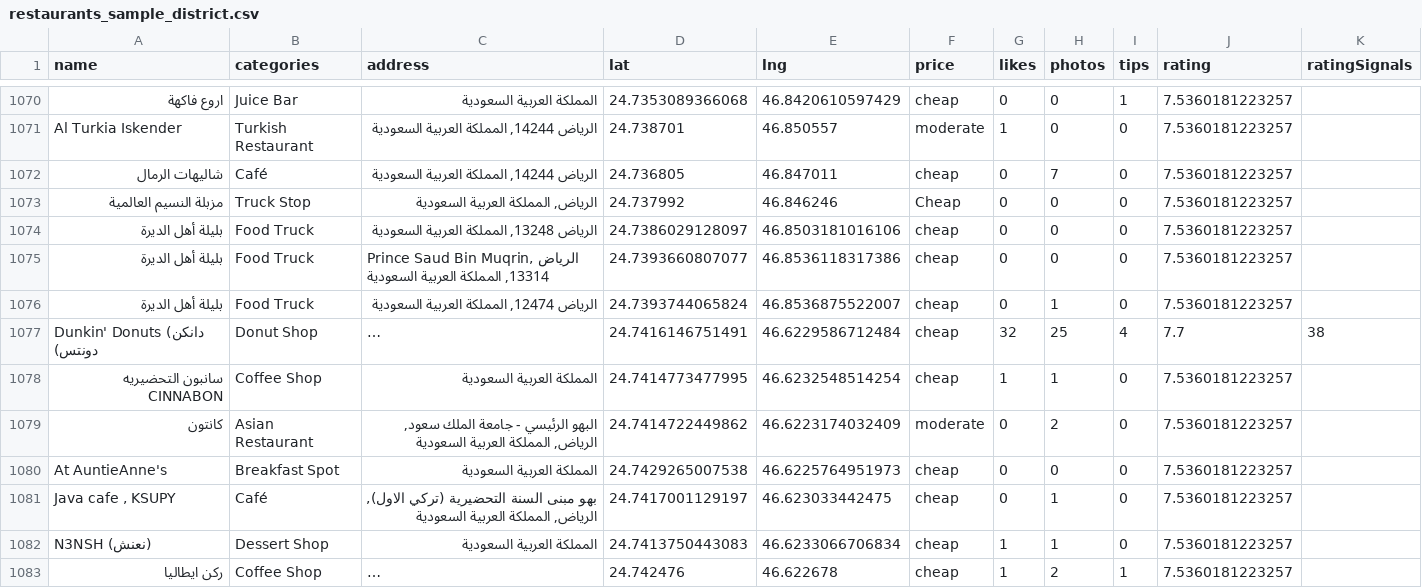
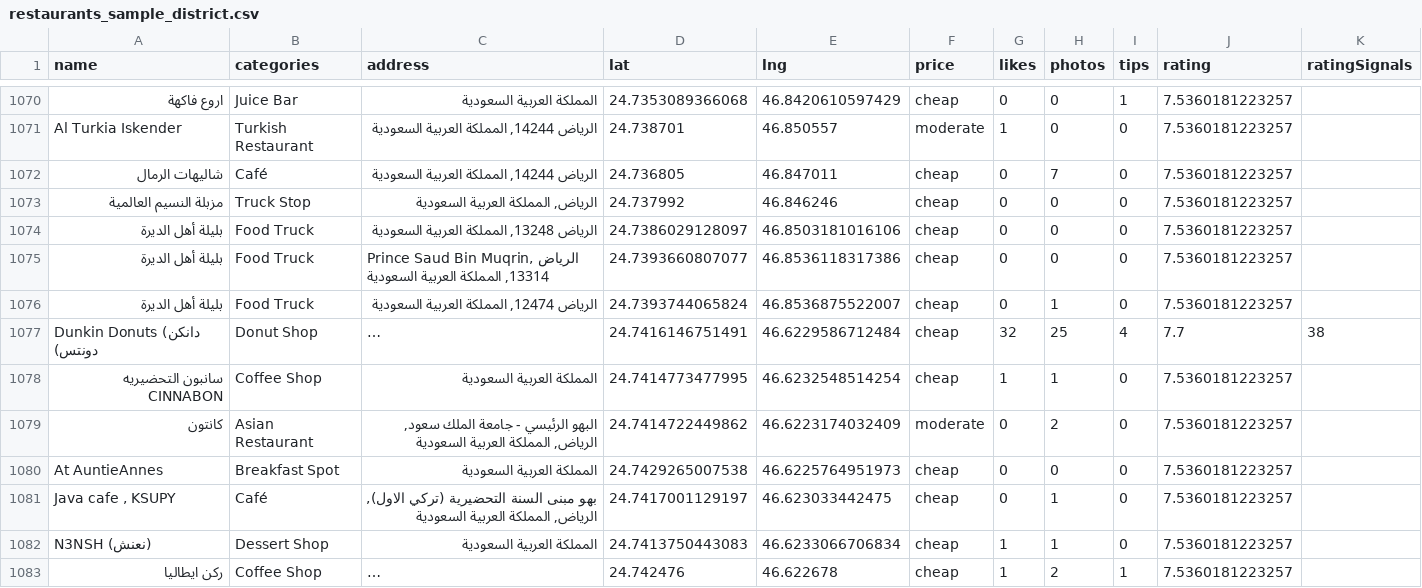
Before and after one commit to Qassaseen/Proj01_Riyadh_Restaurants_POI_Analysis, a CSV file: data_engineering/data/sample_district/restaurants_sample_district.csv, drawn as a sheet; only a part is shown, gaps mark what is left out; long unchanged cells end in …; the diff covers the shown part only; the diff names each change by its address in the sheet, - before the commit and + after, or states it on an @@ line.

```diff
--- a/data_engineering/data/sample_district/restaurants_sample_district.csv
+++ b/data_engineering/data/sample_district/restaurants_sample_district.csv
-F1073 (price): Cheap
+F1073 (price): cheap
-A1077 (name): Dunkin' Donuts (دانكن دونتس)
+A1077 (name): Dunkin Donuts (دانكن دونتس)
-A1080 (name): At AuntieAnne's
+A1080 (name): At AuntieAnnes
```
Also changed, not shown: 196 edited cells elsewhere in this file, 5 other files.
